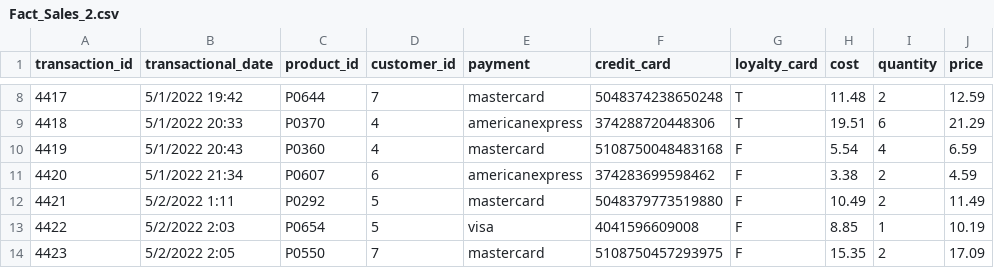
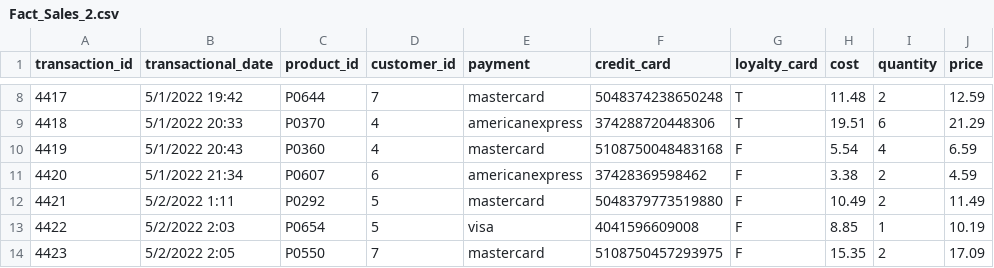
Before and after one commit to Raghavarora09/Azure_data_factory, a CSV file: Raw-data/Fact_Sales_2.csv, drawn as a sheet; only a part is shown, gaps mark what is left out.

Commit message:
Update

```diff
--- a/Raw-data/Fact_Sales_2.csv
+++ b/Raw-data/Fact_Sales_2.csv
@@ -10,3 +10,3 @@
 4419,5/1/2022 20:43,P0360,4,mastercard,5108750048483168,F,5.54,4,6.59
-4420,5/1/2022 21:34,P0607,6,americanexpress,374283699598462,F,3.38,2,4.59
+4420,5/1/2022 21:34,P0607,6,americanexpress,37428369598462,F,3.38,2,4.59
 4421,5/2/2022 1:11,P0292,5,mastercard,5048379773519880,F,10.49,2,11.49
```
